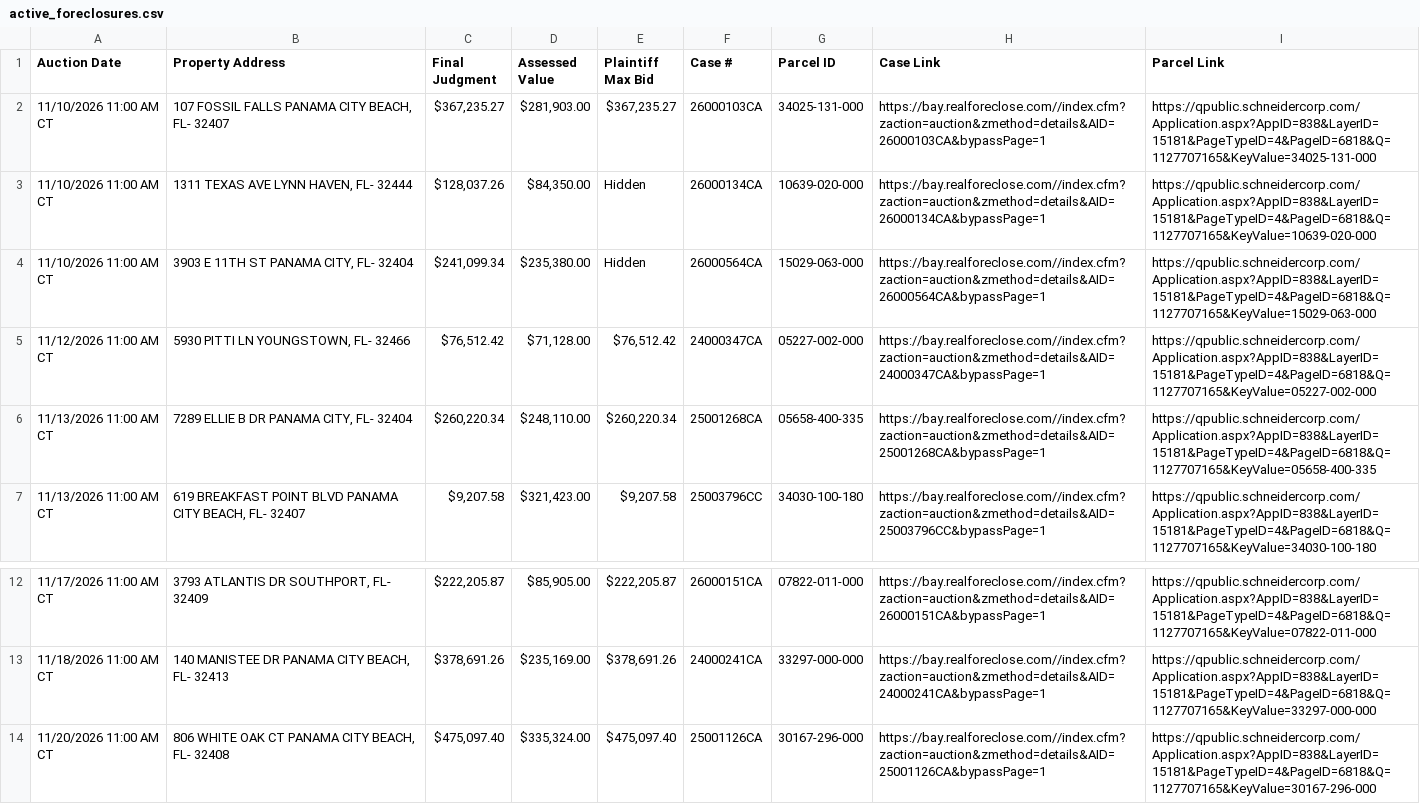
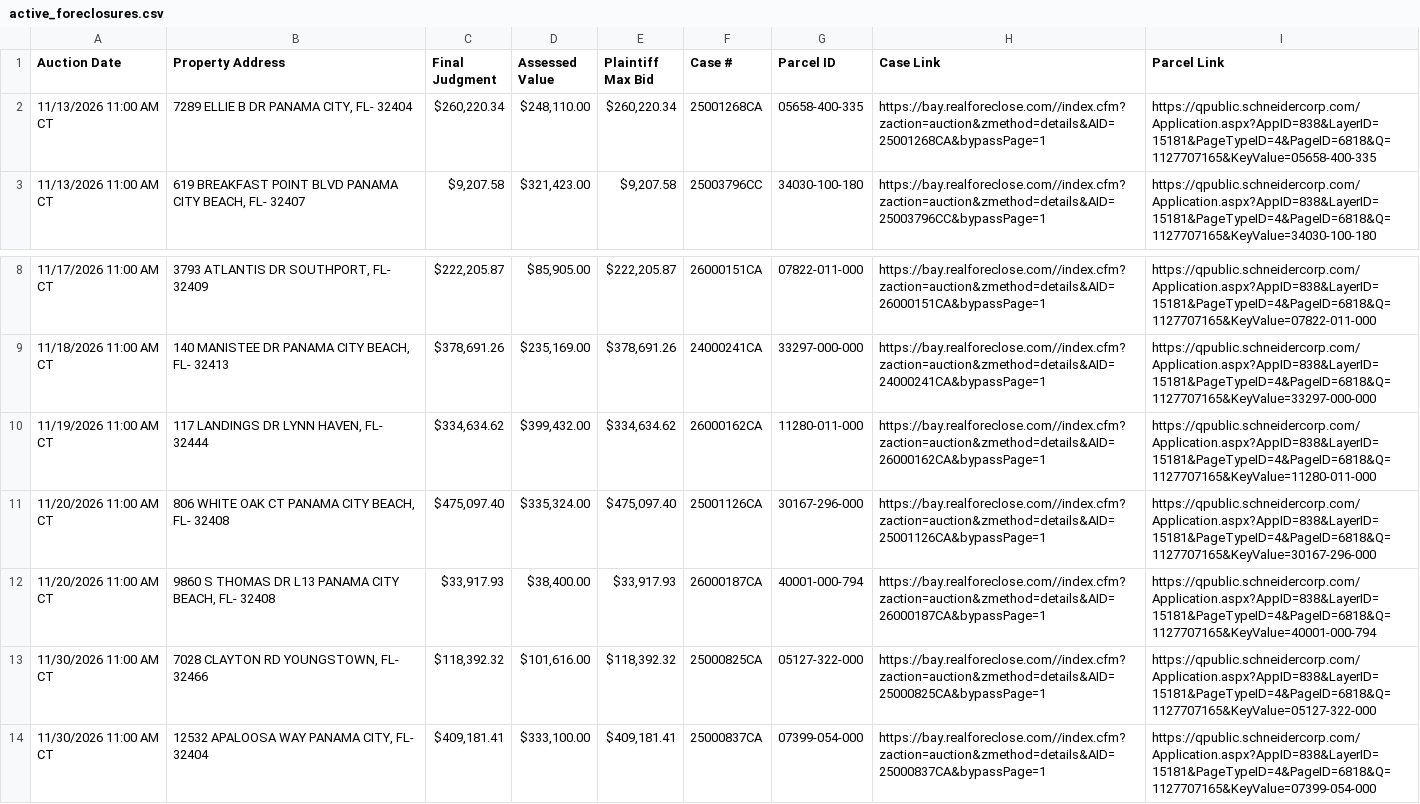
Before and after one commit to figlesias7/realforeclose-bay, a CSV file: data/active_foreclosures.csv, drawn as a sheet; only a part is shown, gaps mark what is left out; the shorter side is filled out with more unchanged rows.

```diff
--- a/data/active_foreclosures.csv
+++ b/data/active_foreclosures.csv
@@ -1,6 +1,2 @@
 Auction Date,Property Address,Final Judgment,Assessed Value,Plaintiff Max Bid,Case #,Parcel ID,Case Link,Parcel Link
-11/10/2026 11:00 AM CT,"107 FOSSIL FALLS PANAMA CITY BEACH, FL- 32407","$367,235.27","$281,903.00","$367,235.27",26000103CA,34025-131-000,https://bay.realforeclose.com//index.cfm?zaction=auction&zmethod=details&AID=26000103CA&bypassPage=1,https://qpublic.schneidercorp.com/Application.aspx?AppID=838&LayerID=15181&PageTypeID=4&PageID=6818&Q=1127707165&KeyValue=34025-131-000
-11/10/2026 11:00 AM CT,"1311 TEXAS AVE LYNN HAVEN, FL- 32444","$128,037.26","$84,350.00",Hidden,26000134CA,10639-020-000,https://bay.realforeclose.com//index.cfm?zaction=auction&zmethod=details&AID=26000134CA&bypassPage=1,https://qpublic.schneidercorp.com/Application.aspx?AppID=838&LayerID=15181&PageTypeID=4&PageID=6818&Q=1127707165&KeyValue=10639-020-000
-11/10/2026 11:00 AM CT,"3903 E 11TH ST PANAMA CITY, FL- 32404","$241,099.34","$235,380.00",Hidden,26000564CA,15029-063-000,https://bay.realforeclose.com//index.cfm?zaction=auction&zmethod=details&AID=26000564CA&bypassPage=1,https://qpublic.schneidercorp.com/Application.aspx?AppID=838&LayerID=15181&PageTypeID=4&PageID=6818&Q=1127707165&KeyValue=15029-063-000
-11/12/2026 11:00 AM CT,"5930 PITTI LN YOUNGSTOWN, FL- 32466","$76,512.42","$71,128.00","$76,512.42",24000347CA,05227-002-000,https://bay.realforeclose.com//index.cfm?zaction=auction&zmethod=details&AID=24000347CA&bypassPage=1,https://qpublic.schneidercorp.com/Application.aspx?AppID=838&LayerID=15181&PageTypeID=4&PageID=6818&Q=1127707165&KeyValue=05227-002-000
 11/13/2026 11:00 AM CT,"7289 ELLIE B DR PANAMA CITY, FL- 32404","$260,220.34","$248,110.00","$260,220.34",25001268CA,05658-400-335,https://bay.realforeclose.com//index.cfm?zaction=auction&zmethod=details&AID=25001268CA&bypassPage=1,https://qpublic.schneidercorp.com/Application.aspx?AppID=838&LayerID=15181&PageTypeID=4&PageID=6818&Q=1127707165&KeyValue=05658-400-335
@@ -13,2 +9,3 @@ Auction Date,Property Address,Final Judgment,Assessed Value,Plaintiff Max Bid,Ca
 11/18/2026 11:00 AM CT,"140 MANISTEE DR PANAMA CITY BEACH, FL- 32413","$378,691.26","$235,169.00","$378,691.26",24000241CA,33297-000-000,https://bay.realforeclose.com//index.cfm?zaction=auction&zmethod=details&AID=24000241CA&bypassPage=1,https://qpublic.schneidercorp.com/Application.aspx?AppID=838&LayerID=15181&PageTypeID=4&PageID=6818&Q=1127707165&KeyValue=33297-000-000
+11/19/2026 11:00 AM CT,"117 LANDINGS DR LYNN HAVEN, FL- 32444","$334,634.62","$399,432.00","$334,634.62",26000162CA,11280-011-000,https://bay.realforeclose.com//index.cfm?zaction=auction&zmethod=details&AID=26000162CA&bypassPage=1,https://qpublic.schneidercorp.com/Application.aspx?AppID=838&LayerID=15181&PageTypeID=4&PageID=6818&Q=1127707165&KeyValue=11280-011-000
 11/20/2026 11:00 AM CT,"806 WHITE OAK CT PANAMA CITY BEACH, FL- 32408","$475,097.40","$335,324.00","$475,097.40",25001126CA,30167-296-000,https://bay.realforeclose.com//index.cfm?zaction=auction&zmethod=details&AID=25001126CA&bypassPage=1,https://qpublic.schneidercorp.com/Application.aspx?AppID=838&LayerID=15181&PageTypeID=4&PageID=6818&Q=1127707165&KeyValue=30167-296-000
```
Also changed, not shown: data/event_log.csv, 3 other files.
